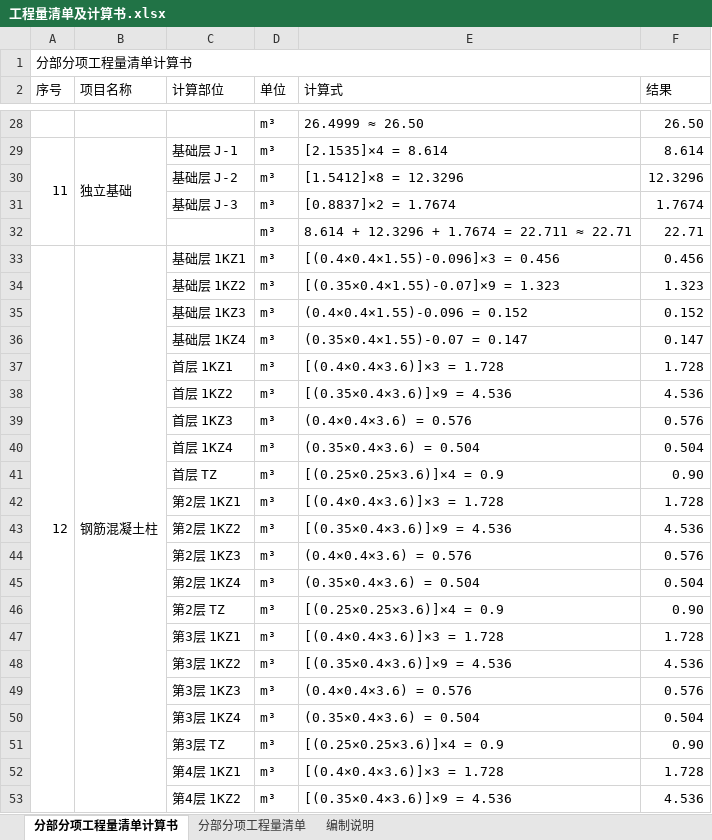
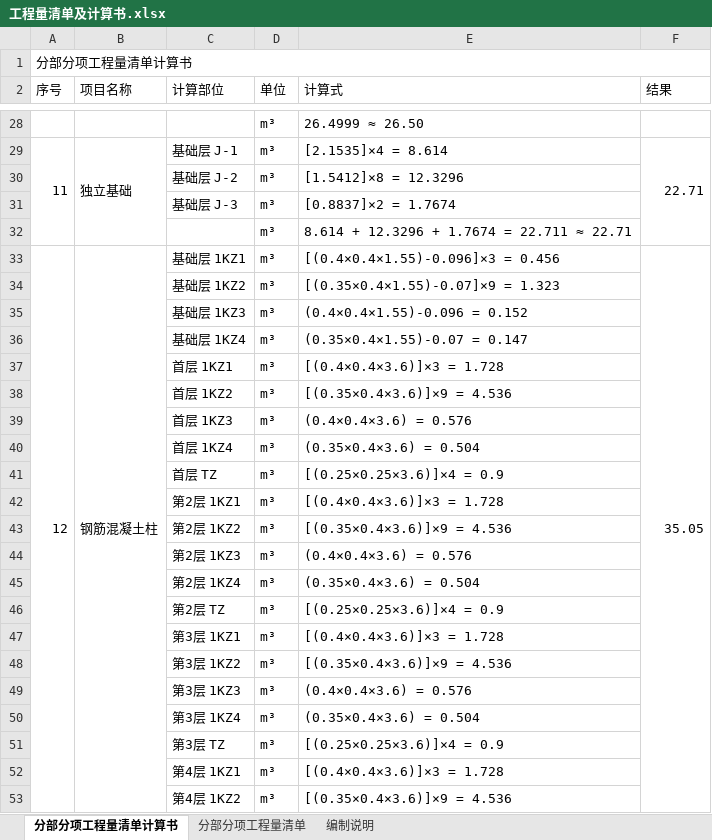
Before and after one commit to xiaoclux/gxc, an Excel workbook: 工程量清单/工程量清单及计算书.xlsx, sheet 分部分项工程量清单计算书, drawn as a sheet; only a part is shown, gaps mark what is left out; values as stored, in another font and other column widths than the file's, no cell formats; the diff covers the shown part only; the diff names each change by its address in the sheet, - before the commit and + after, or states it on an @@ line.

```diff
--- a/工程量清单/工程量清单及计算书.xlsx (sheet 分部分项工程量清单计算书)
+++ b/工程量清单/工程量清单及计算书.xlsx (sheet 分部分项工程量清单计算书)
-F28 (结果): 26.50
+F28 (结果): (empty)
-F29 (结果): 8.614
+F29 (结果): 22.71
+F29:F32 merged
-F30 (结果): 12.3296
+F30 (结果): (empty)
-F31 (结果): 1.7674
+F31 (结果): (empty)
-F32 (结果): 22.71
+F32 (结果): (empty)
-F33 (结果): 0.456
+F33 (结果): 35.05
+F33:F57 merged
-F34 (结果): 1.323
+F34 (结果): (empty)
-F35 (结果): 0.152
+F35 (结果): (empty)
-F36 (结果): 0.147
+F36 (结果): (empty)
-F37 (结果): 1.728
+F37 (结果): (empty)
-F38 (结果): 4.536
+F38 (结果): (empty)
-F39 (结果): 0.576
+F39 (结果): (empty)
-F40 (结果): 0.504
+F40 (结果): (empty)
-F41 (结果): 0.90
+F41 (结果): (empty)
-F42 (结果): 1.728
+F42 (结果): (empty)
-F43 (结果): 4.536
+F43 (结果): (empty)
-F44 (结果): 0.576
+F44 (结果): (empty)
-F45 (结果): 0.504
+F45 (结果): (empty)
-F46 (结果): 0.90
+F46 (结果): (empty)
-F47 (结果): 1.728
+F47 (结果): (empty)
-F48 (结果): 4.536
+F48 (结果): (empty)
-F49 (结果): 0.576
+F49 (结果): (empty)
-F50 (结果): 0.504
+F50 (结果): (empty)
-F51 (结果): 0.90
+F51 (结果): (empty)
-F52 (结果): 1.728
+F52 (结果): (empty)
-F53 (结果): 4.536
+F53 (结果): (empty)
```
Also changed, not shown: 603 edited cells and merged cells elsewhere in this sheet, cell formats, 1 other file.
